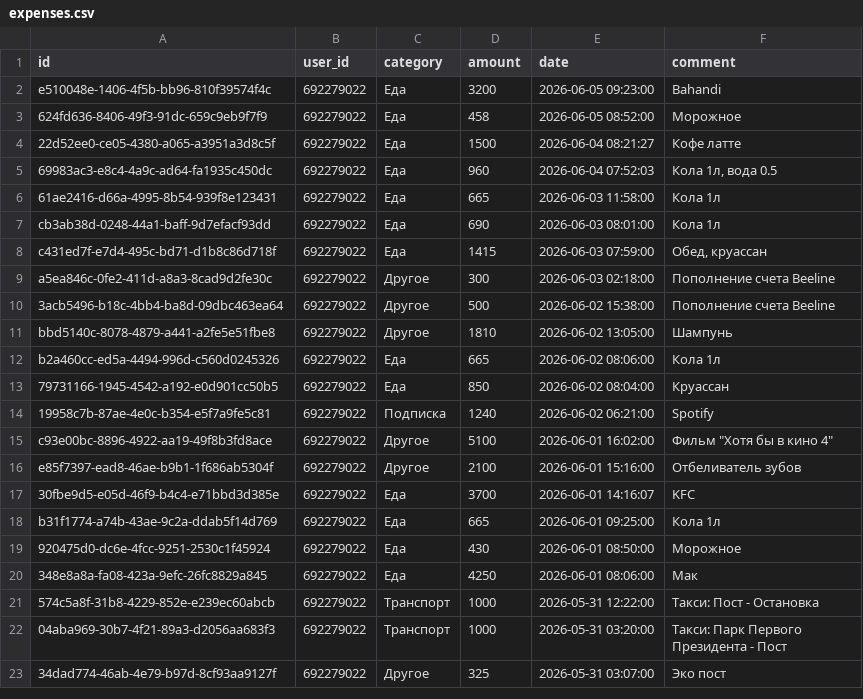
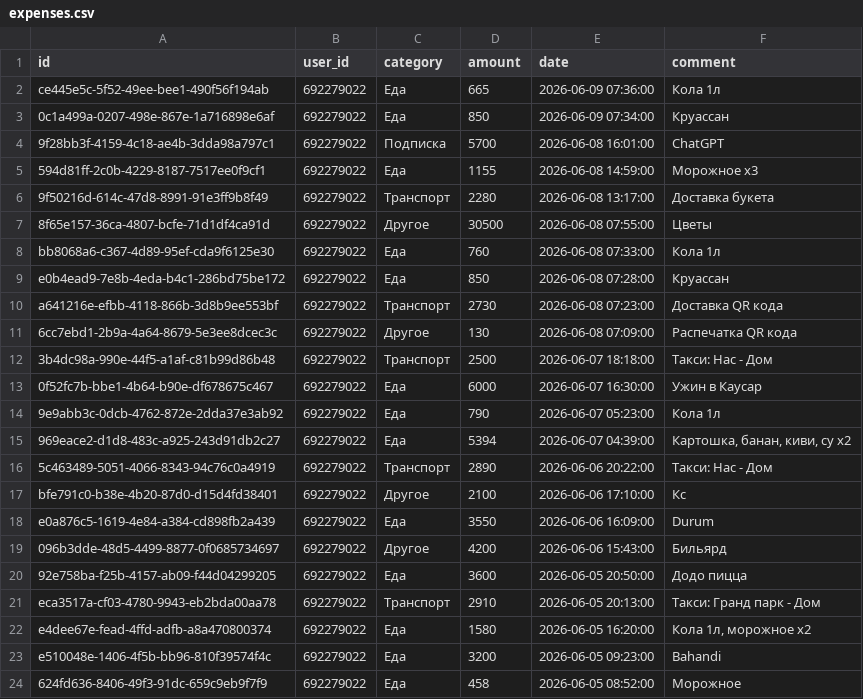
Before and after one commit to IbnRasAl-Fakih/eshygyn_file, a CSV file: expenses.csv, drawn as a sheet; only a part is shown; the shorter side is filled out with more unchanged rows; the diff names each change by its address in the sheet, - before the commit and + after, or states it on an @@ line.

Commit message:
Update export 2026-06-09 18:00:02 UTC

```diff
--- a/expenses.csv
+++ b/expenses.csv
+row 2: ce445e5c-5f52-49ee-bee1-490f56f194ab | 692279022 | Еда | 665 | 2026-06-09 07:36:00 | Кола 1л
+row 3: 0c1a499a-0207-498e-867e-1a716898e6af | 692279022 | Еда | 850 | 2026-06-09 07:34:00 | Круассан
+row 4: 9f28bb3f-4159-4c18-ae4b-3dda98a797c1 | 692279022 | Подписка | 5700 | 2026-06-08 16:01:00 | ChatGPT
+row 5: 594d81ff-2c0b-4229-8187-7517ee0f9cf1 | 692279022 | Еда | 1155 | 2026-06-08 14:59:00 | Морожное x3
+row 6: 9f50216d-614c-47d8-8991-91e3ff9b8f49 | 692279022 | Транспорт | 2280 | 2026-06-08 13:17:00 | Доставка букета
+row 7: 8f65e157-36ca-4807-bcfe-71d1df4ca91d | 692279022 | Другое | 30500 | 2026-06-08 07:55:00 | Цветы
+row 8: bb8068a6-c367-4d89-95ef-cda9f6125e30 | 692279022 | Еда | 760 | 2026-06-08 07:33:00 | Кола 1л
+row 9: e0b4ead9-7e8b-4eda-b4c1-286bd75be172 | 692279022 | Еда | 850 | 2026-06-08 07:28:00 | Круассан
+row 10: a641216e-efbb-4118-866b-3d8b9ee553bf | 692279022 | Транспорт | 2730 | 2026-06-08 07:23:00 | Доставка QR кода
+row 11: 6cc7ebd1-2b9a-4a64-8679-5e3ee8dcec3c | 692279022 | Другое | 130 | 2026-06-08 07:09:00 | Распечатка QR кода
+row 12: 3b4dc98a-990e-44f5-a1af-c81b99d86b48 | 692279022 | Транспорт | 2500 | 2026-06-07 18:18:00 | Такси: Нас - Дом
+row 13: 0f52fc7b-bbe1-4b64-b90e-df678675c467 | 692279022 | Еда | 6000 | 2026-06-07 16:30:00 | Ужин в Каусар
+row 14: 9e9abb3c-0dcb-4762-872e-2dda37e3ab92 | 692279022 | Еда | 790 | 2026-06-07 05:23:00 | Кола 1л
+row 15: 969eace2-d1d8-483c-a925-243d91db2c27 | 692279022 | Еда | 5394 | 2026-06-07 04:39:00 | Картошка, банан, киви, су x2
+row 16: 5c463489-5051-4066-8343-94c76c0a4919 | 692279022 | Транспорт | 2890 | 2026-06-06 20:22:00 | Такси: Нас - Дом
+row 17: bfe791c0-b38e-4b20-87d0-d15d4fd38401 | 692279022 | Другое | 2100 | 2026-06-06 17:10:00 | Кс
+row 18: e0a876c5-1619-4e84-a384-cd898fb2a439 | 692279022 | Еда | 3550 | 2026-06-06 16:09:00 | Durum
+row 19: 096b3dde-48d5-4499-8877-0f0685734697 | 692279022 | Другое | 4200 | 2026-06-06 15:43:00 | Бильярд
+row 20: 92e758ba-f25b-4157-ab09-f44d04299205 | 692279022 | Еда | 3600 | 2026-06-05 20:50:00 | Додо пицца
+row 21: eca3517a-cf03-4780-9943-eb2bda00aa78 | 692279022 | Транспорт | 2910 | 2026-06-05 20:13:00 | Такси: Гранд парк - Дом
+row 22: e4dee67e-fead-4ffd-adfb-a8a470800374 | 692279022 | Еда | 1580 | 2026-06-05 16:20:00 | Кола 1л, морожное x2
```
